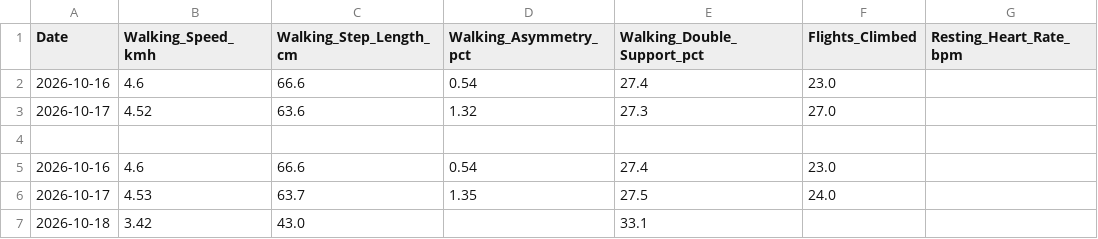
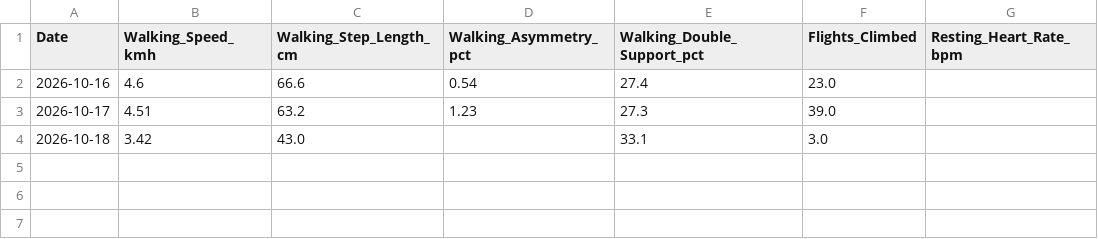
Before and after one commit to ayrtonxandre/agy, a CSV file: apple_mobility_biomechanics.csv, drawn as a sheet.

Commit message:
chore(data): apple health webhook sync [2026-10-18 05:35]

```diff
--- a/apple_mobility_biomechanics.csv
+++ b/apple_mobility_biomechanics.csv
@@ -2,6 +2,3 @@ Date,Walking_Speed_kmh,Walking_Step_Length_cm,Walking_Asymmetry_pct,Walking_Doub
 2026-10-16,4.6,66.6,0.54,27.4,23.0,
-2026-10-17,4.52,63.6,1.32,27.3,27.0,
-
-2026-10-16,4.6,66.6,0.54,27.4,23.0,
-2026-10-17,4.53,63.7,1.35,27.5,24.0,
-2026-10-18,3.42,43.0,,33.1,,
+2026-10-17,4.51,63.2,1.23,27.3,39.0,
+2026-10-18,3.42,43.0,,33.1,3.0,
```
Also changed, not shown: apple_daily_activity.csv, 2 other files.
